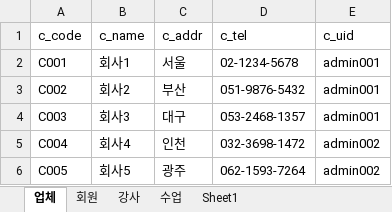
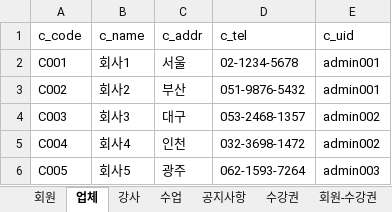
Before and after one commit to yangtory/2024-Team-Mem, an Excel workbook: Team-Mem/document/회원관리_임시데이터.xlsx, sheet 업체, drawn as a sheet; values as stored, in another font and other column widths than the file's, no borders; the diff names each change by its address in the sheet, - before the commit and + after, or states it on an @@ line.

```diff
--- a/Team-Mem/document/회원관리_임시데이터.xlsx (sheet 업체)
+++ b/Team-Mem/document/회원관리_임시데이터.xlsx (sheet 업체)
-sheet tab: Sheet1
+sheet tab: 수강권
+sheet tab: 공지사항
+sheet tab: 회원-수강권
@@ sheet tab order changed: 회원 | 업체 | 강사 | 수업 | 공지사항 | 수강권 | 회원-수강권 @@
-E4 (c_uid): admin001
+E4 (c_uid): admin002
-E6 (c_uid): admin002
+E6 (c_uid): admin003
```
Also changed, not shown: sheet 회원, sheet 수업, sheet 강사, other sheet tabs, 8 other files.
